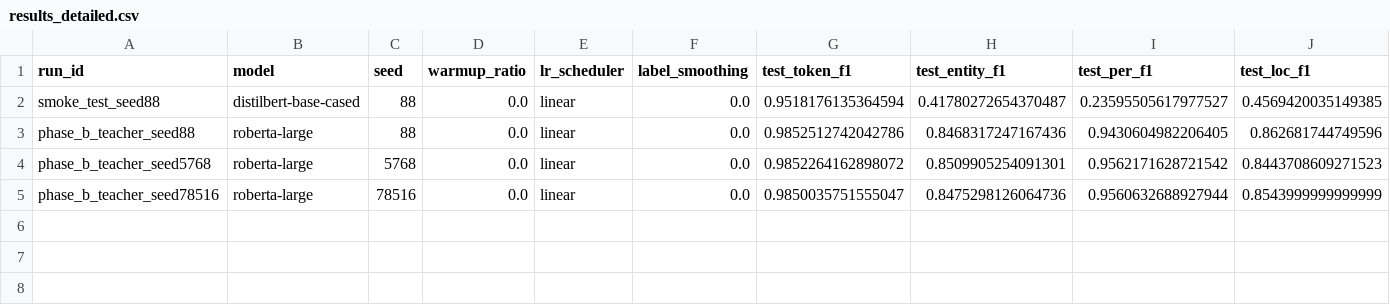
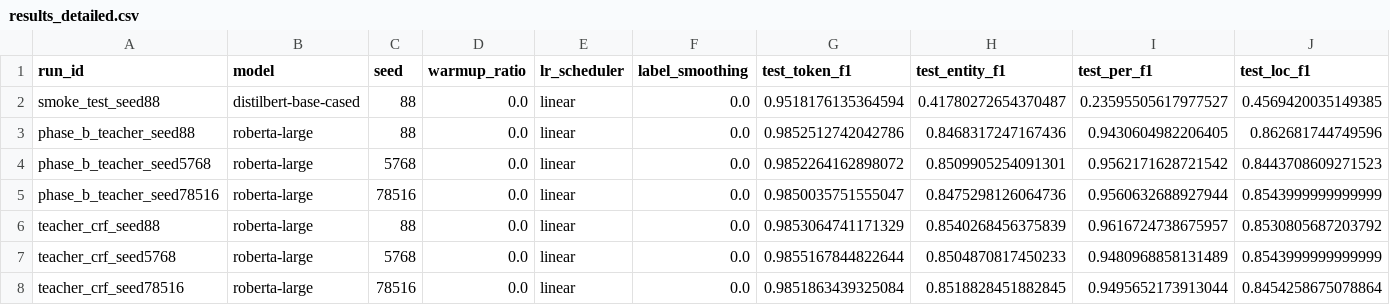
Before and after one commit to dayan-battulga/FER_NLP, a CSV file: results/results_detailed.csv, drawn as a sheet; only a part is shown; rows hold the shown columns only; the diff names each change by its address in the sheet, - before the commit and + after, or states it on an @@ line.

```diff
--- a/results/results_detailed.csv
+++ b/results/results_detailed.csv
+row 6: teacher_crf_seed88 | roberta-large | 88 | 0.0 | linear | 0.0 | 0.9853064741171329 | 0.8540268456375839 | 0.9616724738675957 | 0.8530805687203792
+row 7: teacher_crf_seed5768 | roberta-large | 5768 | 0.0 | linear | 0.0 | 0.9855167844822644 | 0.8504870817450233 | 0.9480968858131489 | 0.8543999999999999
+row 8: teacher_crf_seed78516 | roberta-large | 78516 | 0.0 | linear | 0.0 | 0.9851863439325084 | 0.8518828451882845 | 0.9495652173913044 | 0.8454258675078864
```
Also changed, not shown: results/results.csv.
